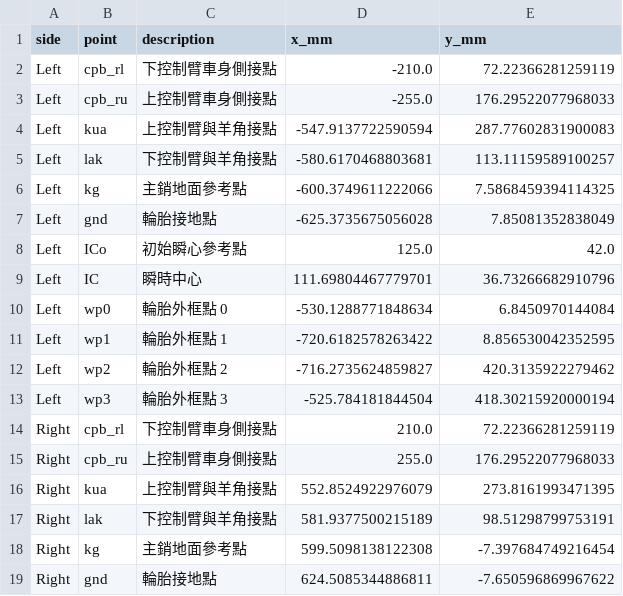
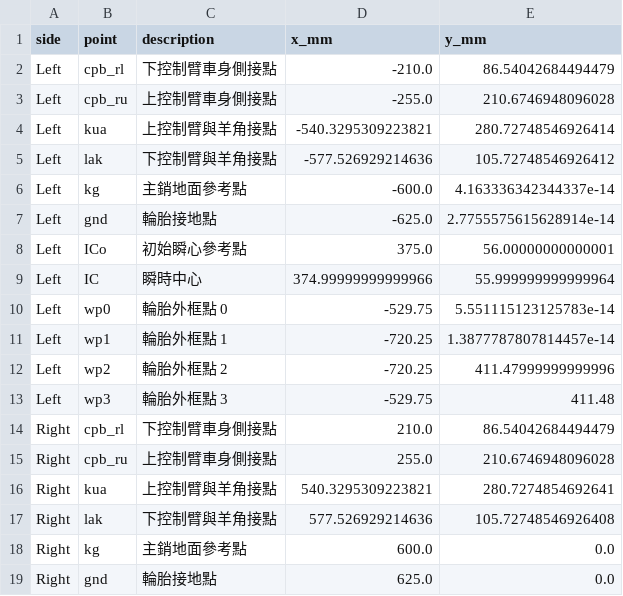
Before and after one commit to DannyHsuC10/Suspension-model, a CSV file: suspension_geo/fv/sus_fv_v5_points.csv, drawn as a sheet; only a part is shown; the diff covers the shown part only.

```diff
--- a/suspension_geo/fv/sus_fv_v5_points.csv
+++ b/suspension_geo/fv/sus_fv_v5_points.csv
@@ -1,19 +1,19 @@
 side,point,description,x_mm,y_mm
-Left,cpb_rl,下控制臂車身側接點,-210.0,72.22366281259119
-Left,cpb_ru,上控制臂車身側接點,-255.0,176.29522077968033
-Left,kua,上控制臂與羊角接點,-547.9137722590594,287.77602831900083
-Left,lak,下控制臂與羊角接點,-580.6170468803681,113.11159589100257
-Left,kg,主銷地面參考點,-600.3749611222066,7.5868459394114325
-Left,gnd,輪胎接地點,-625.3735675056028,7.85081352838049
-Left,ICo,初始瞬心參考點,125.0,42.0
-Left,IC,瞬時中心,111.69804467779701,36.73266682910796
-Left,wp0,輪胎外框點 0,-530.1288771848634,6.8450970144084
-Left,wp1,輪胎外框點 1,-720.6182578263422,8.856530042352595
-Left,wp2,輪胎外框點 2,-716.2735624859827,420.3135922279462
-Left,wp3,輪胎外框點 3,-525.784181844504,418.30215920000194
-Right,cpb_rl,下控制臂車身側接點,210.0,72.22366281259119
-Right,cpb_ru,上控制臂車身側接點,255.0,176.29522077968033
-Right,kua,上控制臂與羊角接點,552.8524922976079,273.8161993471395
-Right,lak,下控制臂與羊角接點,581.9377500215189,98.51298799753191
-Right,kg,主銷地面參考點,599.5098138122308,-7.397684749216454
-Right,gnd,輪胎接地點,624.5085344886811,-7.650596869967622
+Left,cpb_rl,下控制臂車身側接點,-210.0,86.54042684494479
+Left,cpb_ru,上控制臂車身側接點,-255.0,210.6746948096028
+Left,kua,上控制臂與羊角接點,-540.3295309223821,280.72748546926414
+Left,lak,下控制臂與羊角接點,-577.526929214636,105.72748546926412
+Left,kg,主銷地面參考點,-600.0,4.163336342344337e-14
+Left,gnd,輪胎接地點,-625.0,2.7755575615628914e-14
+Left,ICo,初始瞬心參考點,375.0,56.00000000000001
+Left,IC,瞬時中心,374.99999999999966,55.999999999999964
+Left,wp0,輪胎外框點 0,-529.75,5.551115123125783e-14
+Left,wp1,輪胎外框點 1,-720.25,1.3877787807814457e-14
+Left,wp2,輪胎外框點 2,-720.25,411.47999999999996
+Left,wp3,輪胎外框點 3,-529.75,411.48
+Right,cpb_rl,下控制臂車身側接點,210.0,86.54042684494479
+Right,cpb_ru,上控制臂車身側接點,255.0,210.6746948096028
+Right,kua,上控制臂與羊角接點,540.3295309223821,280.7274854692641
+Right,lak,下控制臂與羊角接點,577.526929214636,105.72748546926408
+Right,kg,主銷地面參考點,600.0,0.0
+Right,gnd,輪胎接地點,625.0,0.0
```
Also changed, not shown: 14 edited cells elsewhere in this file, 23 other files.
